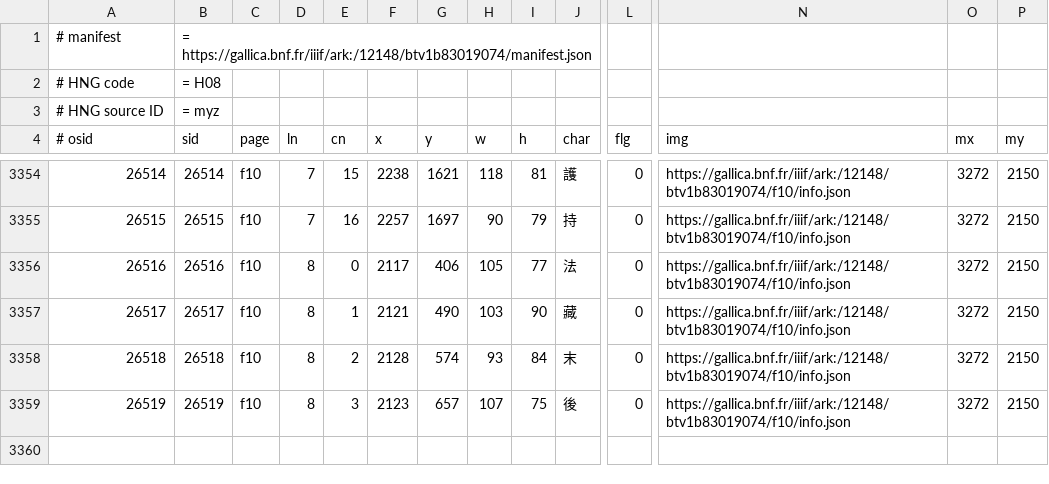
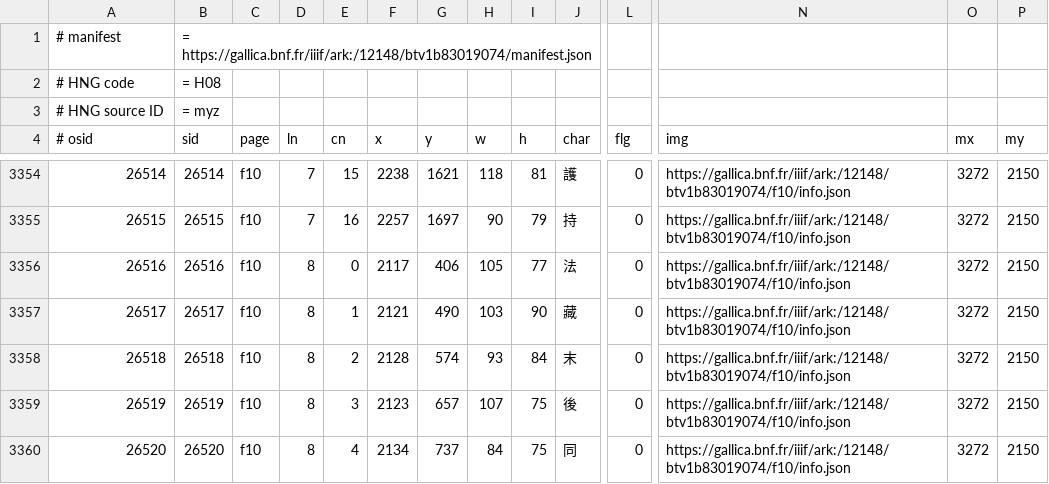
Before and after one commit to chise/hng-kiridashi-data, a TSV file: H08_myz_P2334.tsv, drawn as a sheet; only a part is shown, gaps mark what is left out; rows hold the shown columns only; the diff names each change by its address in the sheet, - before the commit and + after, or states it on an @@ line.

Commit message:
([26520] f10/8-4: (2134,737)+84+75 (同)): add [via Kiridashi-kun]

```diff
--- a/H08_myz_P2334.tsv
+++ b/H08_myz_P2334.tsv
+row 3360: 26520 | 26520 | f10 | 8 | 4 | 2134 | 737 | 84 | 75 | 同 | 0 | https://gallica.bnf.fr/iiif/ark:/12148/btv1b83019074/f10/info.json | 3272 | 2150
```
